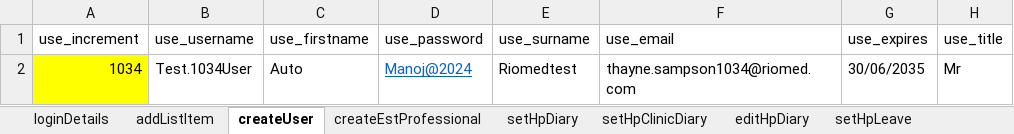
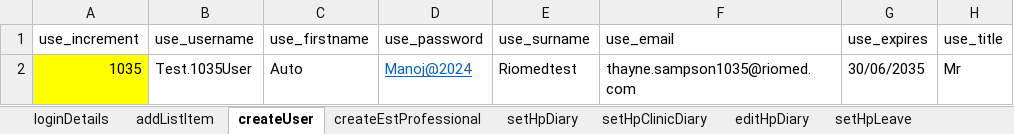
Before and after one commit to manojvyavahare27/C4Automation, an Excel workbook: ExcelFiles/UserDomain.xlsx, sheet createUser, drawn as a sheet; only a part is shown; values as stored, in another font and other column widths than the file's, no borders; the diff names each change by its address in the sheet, - before the commit and + after, or states it on an @@ line.

Commit message:
Change excel fo user

```diff
--- a/ExcelFiles/UserDomain.xlsx (sheet createUser)
+++ b/ExcelFiles/UserDomain.xlsx (sheet createUser)
-A2 (use_increment): 1034
+A2 (use_increment): 1035
-B2 (use_username): Test.1034User
+B2 (use_username): Test.1035User
-F2 (use_email): thayne.sampson1034@riomed.com
+F2 (use_email): thayne.sampson1035@riomed.com
```
Also changed, not shown: sheet addListItem.
